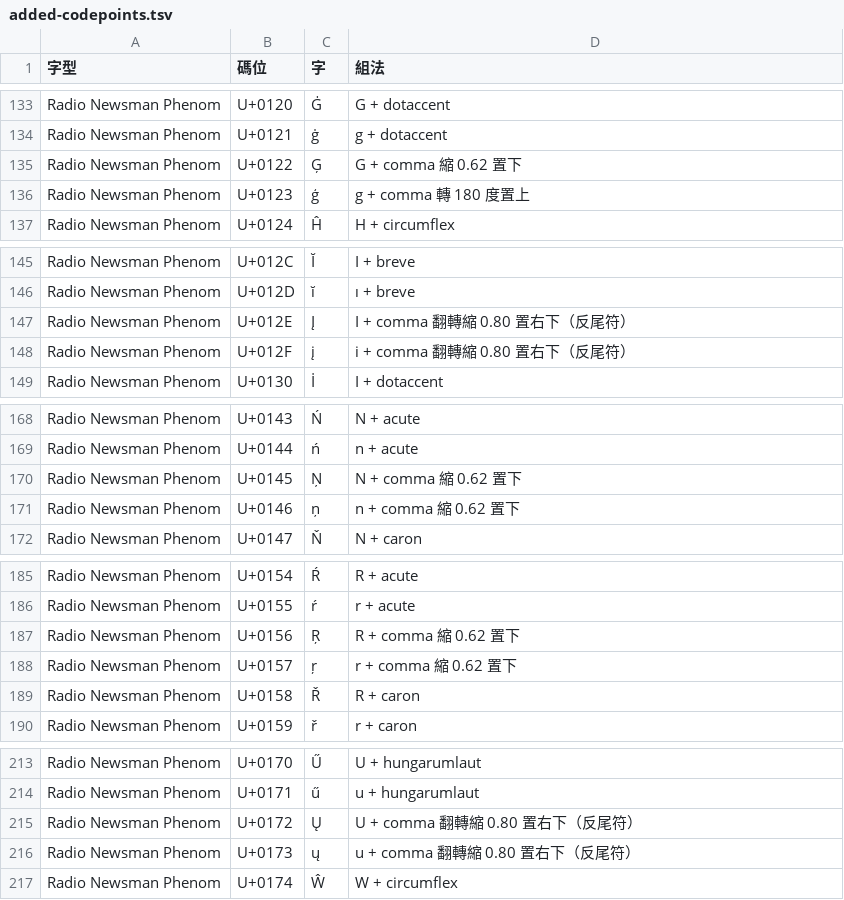
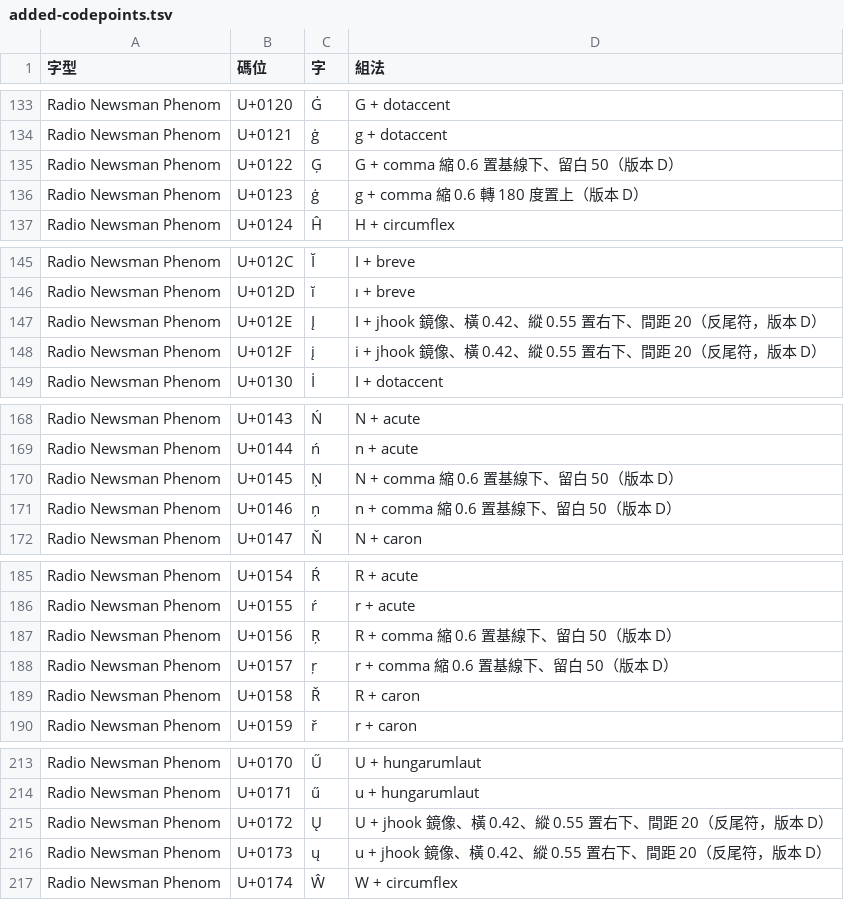
Before and after one commit to mt019/phenom-ui, a TSV file: engineering/glyph-extension-20261123/added-codepoints.tsv, drawn as a sheet; only a part is shown, gaps mark what is left out; the diff covers the shown part only.

```diff
--- a/engineering/glyph-extension-20261123/added-codepoints.tsv
+++ b/engineering/glyph-extension-20261123/added-codepoints.tsv
@@ -134,4 +134,4 @@ Radio Newsman Phenom	U+0120	Ġ	G + dotaccent
 Radio Newsman Phenom	U+0121	ġ	g + dotaccent
-Radio Newsman Phenom	U+0122	Ģ	G + comma 縮 0.62 置下
-Radio Newsman Phenom	U+0123	ģ	g + comma 轉 180 度置上
+Radio Newsman Phenom	U+0122	Ģ	G + comma 縮 0.6 置基線下、留白 50（版本 D）
+Radio Newsman Phenom	U+0123	ģ	g + comma 縮 0.6 轉 180 度置上（版本 D）
 Radio Newsman Phenom	U+0124	Ĥ	H + circumflex
@@ -146,4 +146,4 @@ Radio Newsman Phenom	U+012C	Ĭ	I + breve
 Radio Newsman Phenom	U+012D	ĭ	ı + breve
-Radio Newsman Phenom	U+012E	Į	I + comma 翻轉縮 0.80 置右下（反尾符）
-Radio Newsman Phenom	U+012F	į	i + comma 翻轉縮 0.80 置右下（反尾符）
+Radio Newsman Phenom	U+012E	Į	I + jhook 鏡像、橫 0.42、縱 0.55 置右下、間距 20（反尾符，版本 D）
+Radio Newsman Phenom	U+012F	į	i + jhook 鏡像、橫 0.42、縱 0.55 置右下、間距 20（反尾符，版本 D）
 Radio Newsman Phenom	U+0130	İ	I + dotaccent
@@ -169,4 +169,4 @@ Radio Newsman Phenom	U+0143	Ń	N + acute
 Radio Newsman Phenom	U+0144	ń	n + acute
-Radio Newsman Phenom	U+0145	Ņ	N + comma 縮 0.62 置下
-Radio Newsman Phenom	U+0146	ņ	n + comma 縮 0.62 置下
+Radio Newsman Phenom	U+0145	Ņ	N + comma 縮 0.6 置基線下、留白 50（版本 D）
+Radio Newsman Phenom	U+0146	ņ	n + comma 縮 0.6 置基線下、留白 50（版本 D）
 Radio Newsman Phenom	U+0147	Ň	N + caron
@@ -186,4 +186,4 @@ Radio Newsman Phenom	U+0154	Ŕ	R + acute
 Radio Newsman Phenom	U+0155	ŕ	r + acute
-Radio Newsman Phenom	U+0156	Ŗ	R + comma 縮 0.62 置下
-Radio Newsman Phenom	U+0157	ŗ	r + comma 縮 0.62 置下
+Radio Newsman Phenom	U+0156	Ŗ	R + comma 縮 0.6 置基線下、留白 50（版本 D）
+Radio Newsman Phenom	U+0157	ŗ	r + comma 縮 0.6 置基線下、留白 50（版本 D）
 Radio Newsman Phenom	U+0158	Ř	R + caron
@@ -214,4 +214,4 @@ Radio Newsman Phenom	U+0170	Ű	U + hungarumlaut
 Radio Newsman Phenom	U+0171	ű	u + hungarumlaut
-Radio Newsman Phenom	U+0172	Ų	U + comma 翻轉縮 0.80 置右下（反尾符）
-Radio Newsman Phenom	U+0173	ų	u + comma 翻轉縮 0.80 置右下（反尾符）
+Radio Newsman Phenom	U+0172	Ų	U + jhook 鏡像、橫 0.42、縱 0.55 置右下、間距 20（反尾符，版本 D）
+Radio Newsman Phenom	U+0173	ų	u + jhook 鏡像、橫 0.42、縱 0.55 置右下、間距 20（反尾符，版本 D）
 Radio Newsman Phenom	U+0174	Ŵ	W + circumflex
```
Also changed, not shown: 14 edited cells elsewhere in this file, 9 other files.
